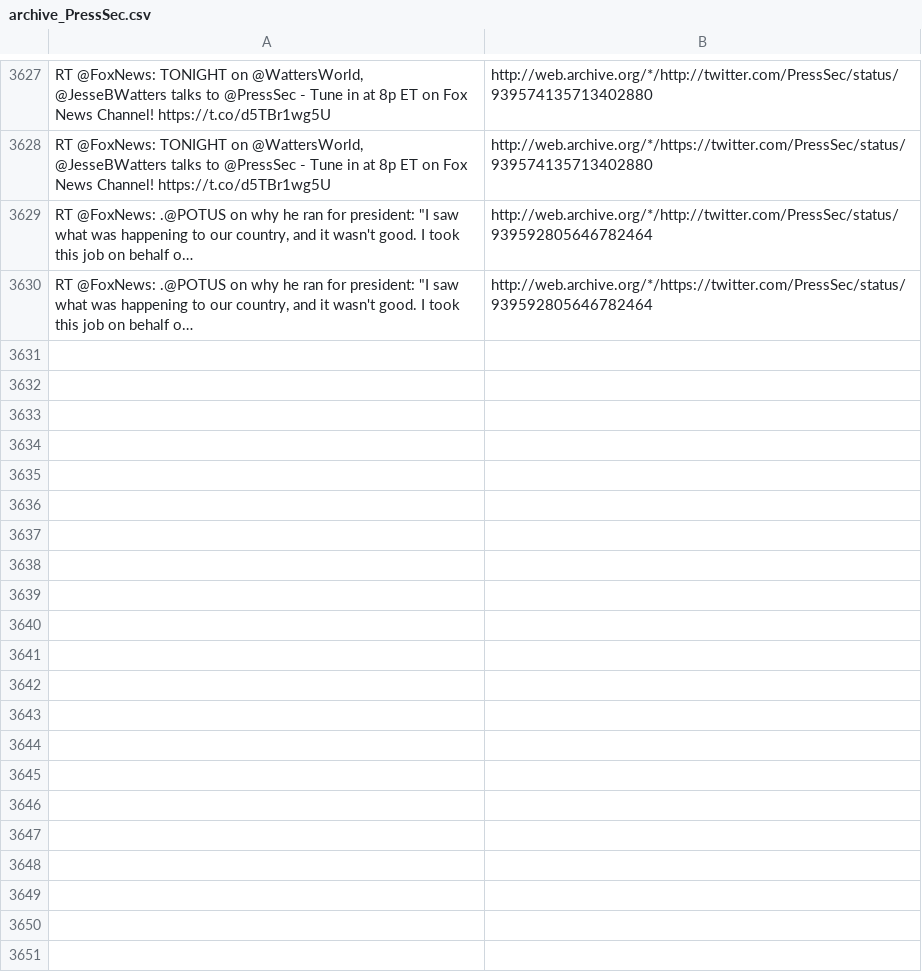
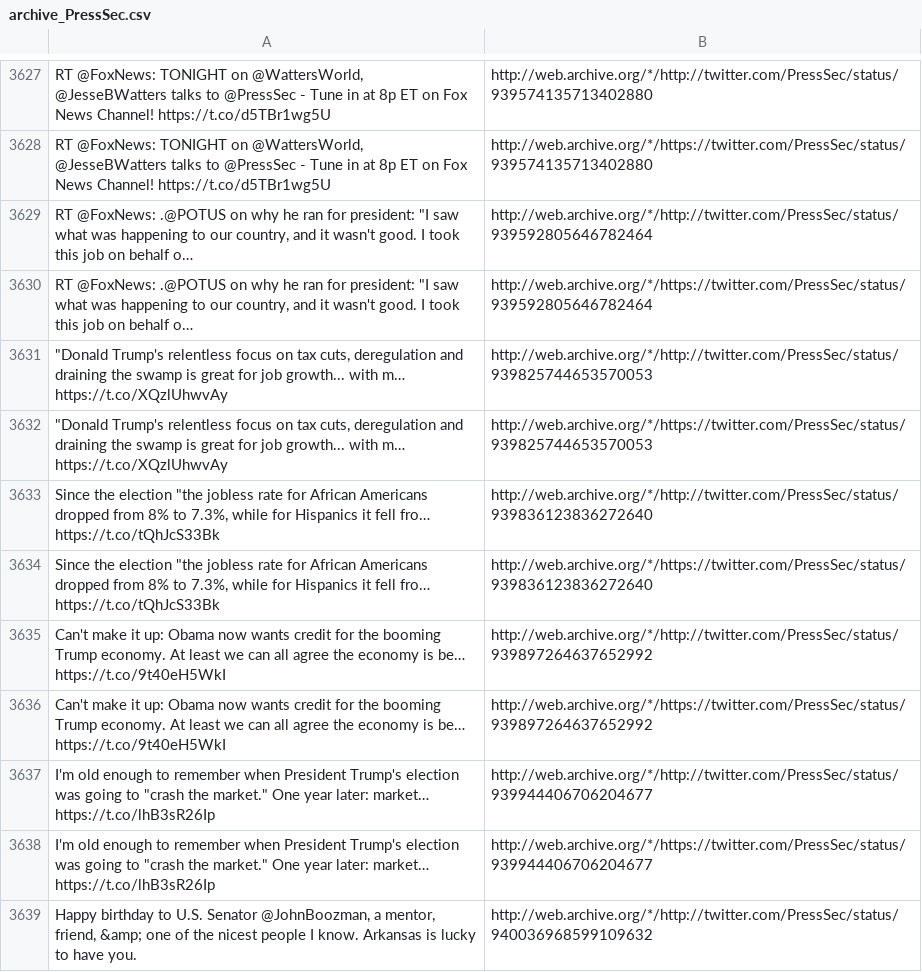
Before and after one commit to patrick-brian-mooney/archive-junta, a CSV file: data/archive_PressSec.csv, drawn as a sheet; only a part is shown, gaps mark what is left out; the diff names each change by its address in the sheet, - before the commit and + after, or states it on an @@ line.

```diff
--- a/data/archive_PressSec.csv
+++ b/data/archive_PressSec.csv
+row 3631: "Donald Trump's relentless focus on tax cuts, deregulation and draining the swamp is great for job growth... with m… https://t.co/XQzlUhwvAy | http://web.archive.org/*/http://twitter.com/PressSec/status/939825744653570053
+row 3632: "Donald Trump's relentless focus on tax cuts, deregulation and draining the swamp is great for job growth... with m… https://t.co/XQzlUhwvAy | http://web.archive.org/*/https://twitter.com/PressSec/status/939825744653570053
+row 3633: Since the election "the jobless rate for African Americans dropped from 8% to 7.3%, while for Hispanics it fell fro… https://t.co/tQhJcS33Bk | http://web.archive.org/*/http://twitter.com/PressSec/status/939836123836272640
+row 3634: Since the election "the jobless rate for African Americans dropped from 8% to 7.3%, while for Hispanics it fell fro… https://t.co/tQhJcS33Bk | http://web.archive.org/*/https://twitter.com/PressSec/status/939836123836272640
+row 3635: Can't make it up: Obama now wants credit for the booming Trump economy. At least we can all agree the economy is be… https://t.co/9t40eH5WkI | http://web.archive.org/*/http://twitter.com/PressSec/status/939897264637652992
+row 3636: Can't make it up: Obama now wants credit for the booming Trump economy. At least we can all agree the economy is be… https://t.co/9t40eH5WkI | http://web.archive.org/*/https://twitter.com/PressSec/status/939897264637652992
+row 3637: I'm old enough to remember when President Trump's election was going to "crash the market." One year later: market… https://t.co/lhB3sR26Ip | http://web.archive.org/*/http://twitter.com/PressSec/status/939944406706204677
+row 3638: I'm old enough to remember when President Trump's election was going to "crash the market." One year later: market… https://t.co/lhB3sR26Ip | http://web.archive.org/*/https://twitter.com/PressSec/status/939944406706204677
+row 3639: Happy birthday to U.S. Senator @JohnBoozman, a mentor, friend, &amp; one of the nicest people I know. Arkansas is lucky to have you. | http://web.archive.org/*/http://twitter.com/PressSec/status/940036968599109632
```
Also changed, not shown: data/archive_FLOTUS.csv, data/archive_JessicaDitto45.csv, 43 other files.
